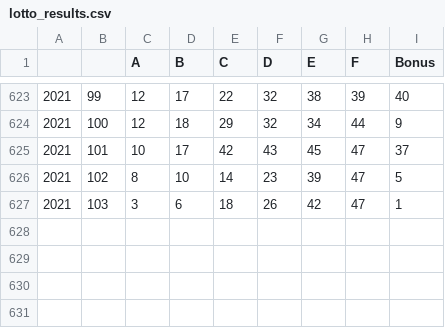
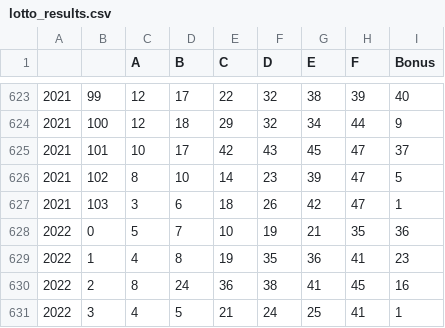
Before and after one commit to killfoley/Lotto-Scraping, a CSV file: lotto_results.csv, drawn as a sheet; only a part is shown, gaps mark what is left out.

Commit message:
cleaned up the irish lotto notebook

```diff
--- a/lotto_results.csv
+++ b/lotto_results.csv
@@ -627 +627,5 @@
 2021,103,3,6,18,26,42,47,1
+2022,0,5,7,10,19,21,35,36
+2022,1,4,8,19,35,36,41,23
+2022,2,8,24,36,38,41,45,16
+2022,3,4,5,21,24,25,41,1
```
Also changed, not shown: 1 other file.
